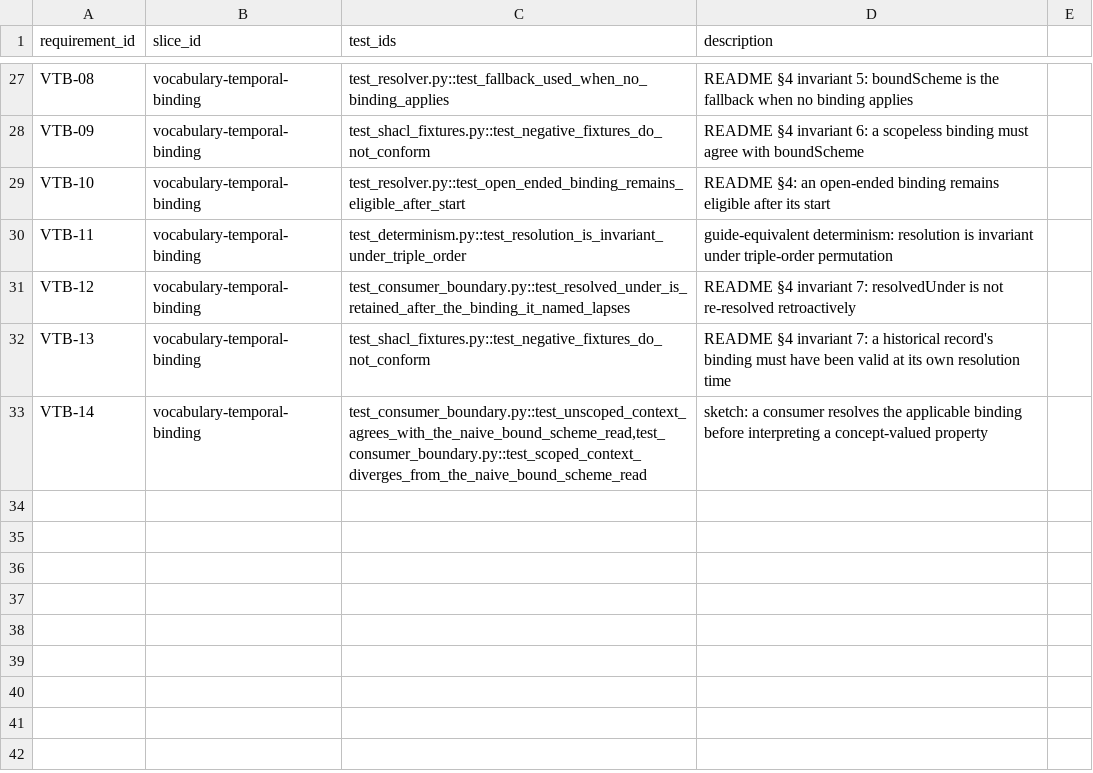
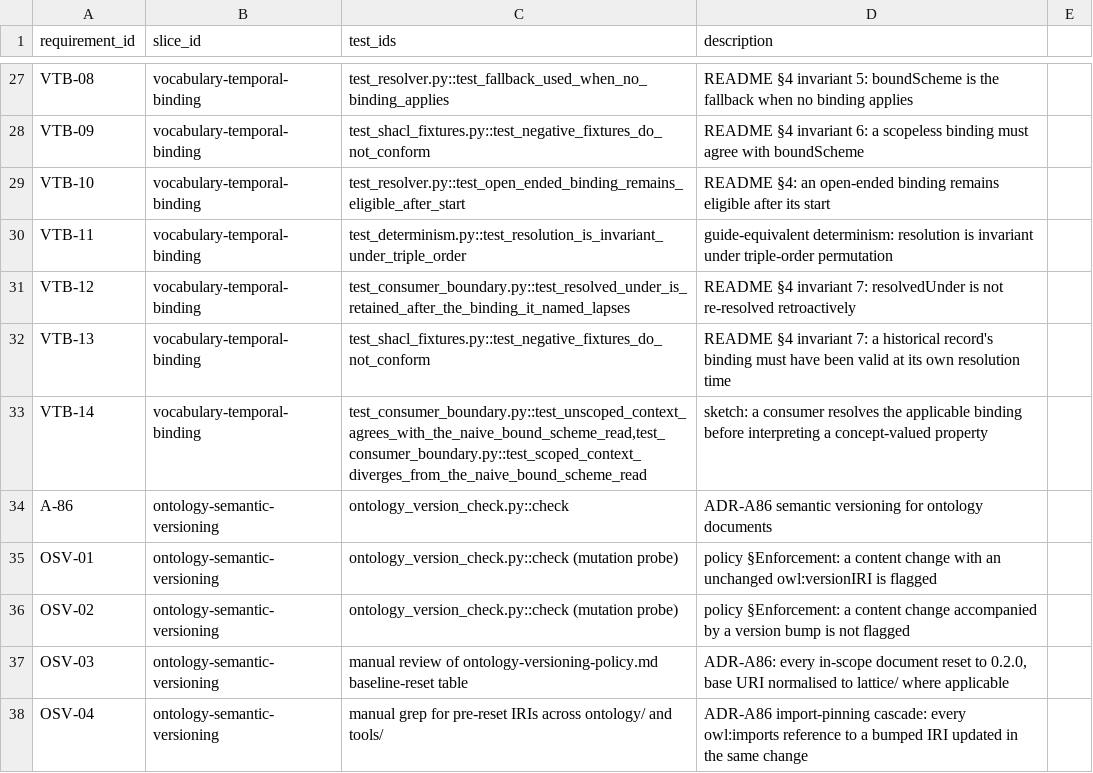
Before and after one commit to nebularis/lattice, a CSV file: docs/traceability/matrix.csv, drawn as a sheet; only a part is shown, gaps mark what is left out; the diff names each change by its address in the sheet, - before the commit and + after, or states it on an @@ line.

Commit message:
[semver] implement semantic versioning

```diff
--- a/docs/traceability/matrix.csv
+++ b/docs/traceability/matrix.csv
+row 34: A-86 | ontology-semantic-versioning | ontology_version_check.py::check | ADR-A86 semantic versioning for ontology documents
+row 35: OSV-01 | ontology-semantic-versioning | ontology_version_check.py::check (mutation probe) | policy §Enforcement: a content change with an unchanged owl:versionIRI is flagged
+row 36: OSV-02 | ontology-semantic-versioning | ontology_version_check.py::check (mutation probe) | policy §Enforcement: a content change accompanied by a version bump is not flagged
+row 37: OSV-03 | ontology-semantic-versioning | manual review of ontology-versioning-policy.md baseline-reset table | ADR-A86: every in-scope document reset to 0.2.0, base URI normalised to lattice/ where applicable
+row 38: OSV-04 | ontology-semantic-versioning | manual grep for pre-reset IRIs across ontology/ and tools/ | ADR-A86 import-pinning cascade: every owl:imports reference to a bumped IRI updated in the same change
```
Also changed, not shown: 36 other files.
